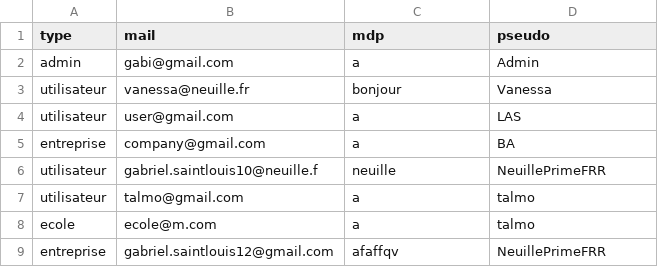
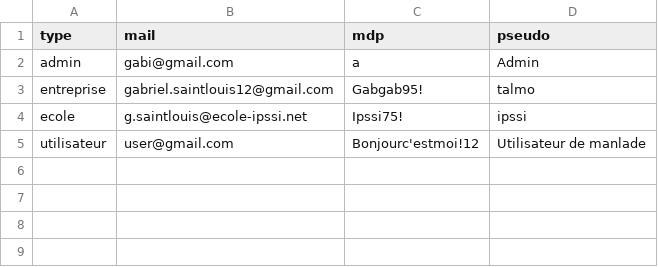
Before and after one commit to GabrielSaintLouis/quizzeo, a CSV file: users.csv, drawn as a sheet.

```diff
--- a/users.csv
+++ b/users.csv
@@ -2,8 +2,4 @@ type,mail,mdp,pseudo
 admin,gabi@gmail.com,a,Admin
-utilisateur,vanessa@neuille.fr,bonjour,Vanessa
-utilisateur,user@gmail.com,a,LAS
-entreprise,company@gmail.com,a,BA
-utilisateur,gabriel.saintlouis10@neuille.f,neuille,NeuillePrimeFRR
-utilisateur,talmo@gmail.com,a,talmo
-ecole,ecole@m.com,a,talmo
-entreprise,gabriel.saintlouis12@gmail.com,afaffqv,NeuillePrimeFRR
+entreprise,gabriel.saintlouis12@gmail.com,Gabgab95!,talmo
+ecole,g.saintlouis@ecole-ipssi.net,Ipssi75!,ipssi
+utilisateur,user@gmail.com,Bonjourc'estmoi!12,"Utilisateur de manlade"
```
Also changed, not shown: quiz.csv, 26 other files.
